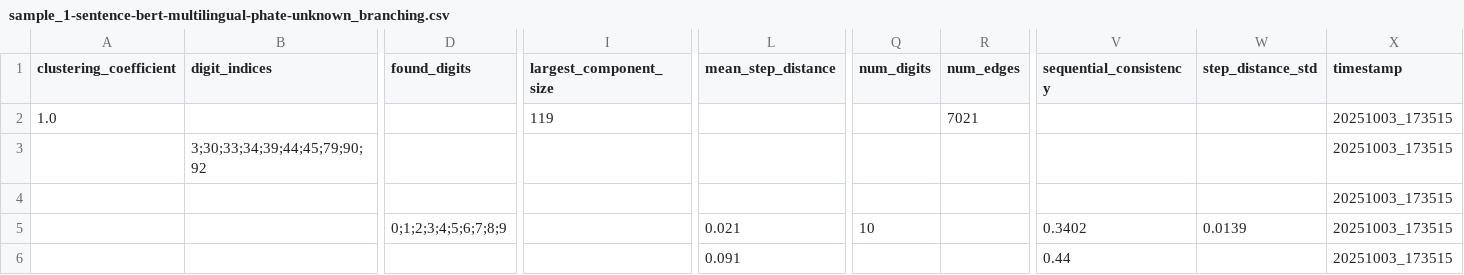
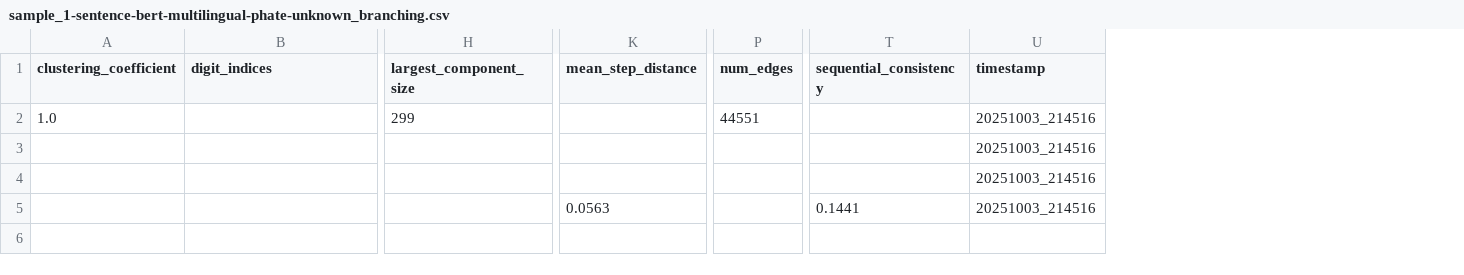
Before and after one commit to digital-duck/st_semantics, a CSV file: src/data/metrics/sample_1-sentence-bert-multilingual-phate-unknown_branching.csv, drawn as a sheet; only a part is shown, gaps mark what is left out; removed rows and columns are numbered as before the commit, all else as after; rows hold the shown columns only; the diff covers the shown part only; the diff names each change by its address in the sheet, - before the commit and + after, or states it on an @@ line.

```diff
--- a/src/data/metrics/sample_1-sentence-bert-multilingual-phate-unknown_branching.csv
+++ b/src/data/metrics/sample_1-sentence-bert-multilingual-phate-unknown_branching.csv
-column D (found_digits), empty
-column Q (num_digits), empty
-column W (step_distance_std), empty
-H2 (largest_component_size): 119
+H2 (largest_component_size): 299
-P2 (num_edges): 7021
+P2 (num_edges): 44551
-U2:U4 (timestamp): 20251003_173515
+U2:U4 (timestamp): 20251003_214516
-B3 (digit_indices): 3;30;33;34;39;44;45;79;90;92
+B3 (digit_indices): (empty)
-row 5:  |  | 0;1;2;3;4;5;6;7;8;9 |  | 0.021 | 10 |  | 0.3402 | 0.0139 | 20251003_173515
-K5 (mean_step_distance): 0.091
+K5 (mean_step_distance): 0.0563
-T5 (sequential_consistency): 0.44
+T5 (sequential_consistency): 0.1441
-U5 (timestamp): 20251003_173515
+U5 (timestamp): 20251003_214516
```
Also changed, not shown: 6 edited cells elsewhere in this file, src/data/metrics/sample_1-sentence-bert-multilingual-phate-unknown_clustering.csv, src/data/metrics/sample_1-sentence-bert-multilingual-phate-unknown_summary.csv, 10 other files.
